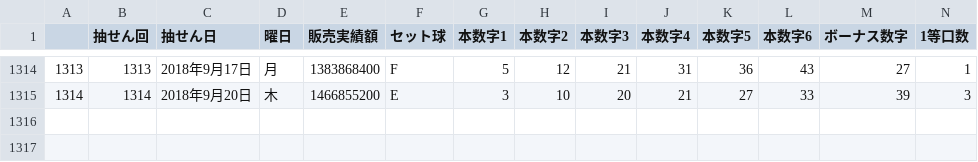
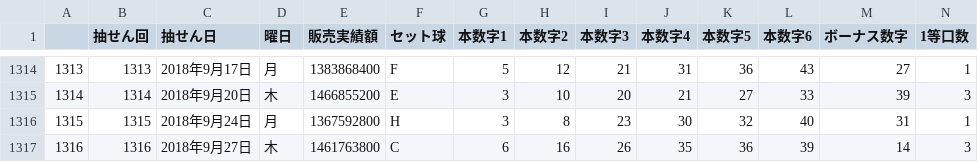
Before and after one commit to Rosyuku/DeepLotoBot, a CSV file: data/record.csv, drawn as a sheet; only a part is shown, gaps mark what is left out; rows hold the shown columns only; the diff names each change by its address in the sheet, - before the commit and + after, or states it on an @@ line.

```diff
--- a/data/record.csv
+++ b/data/record.csv
+row 1316: 1315 | 1315 | 2018年9月24日 | 月 | 1367592800 | H | 3 | 8 | 23 | 30 | 32 | 40 | 31 | 1
+row 1317: 1316 | 1316 | 2018年9月27日 | 木 | 1461763800 | C | 6 | 16 | 26 | 35 | 36 | 39 | 14 | 3
```
Also changed, not shown: 1 other file.
